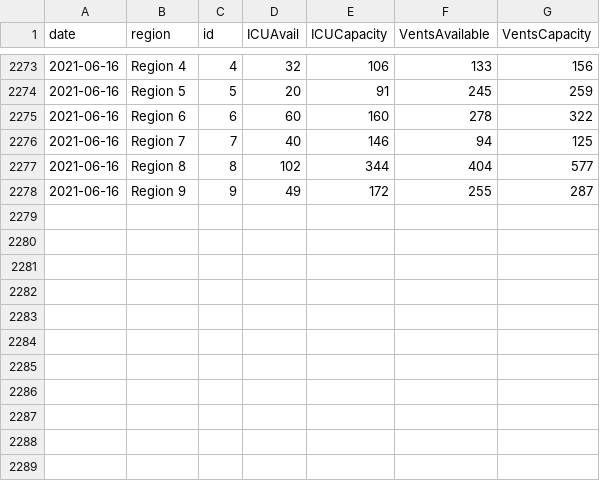
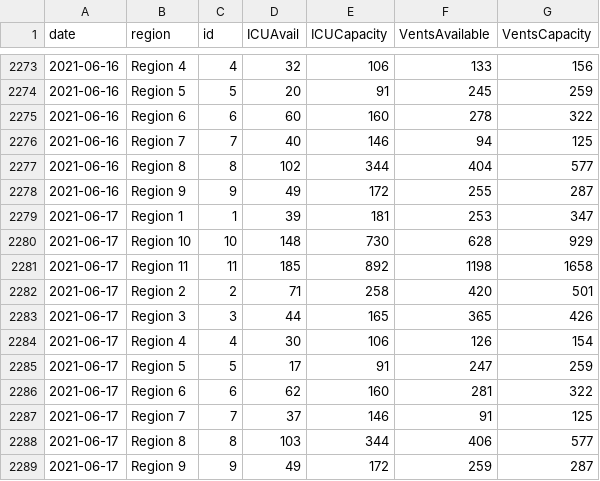
Before and after one commit to cmaimone/idph_covid_data, a CSV file: current_data/hospitalization_regional.csv, drawn as a sheet; only a part is shown, gaps mark what is left out.

```diff
--- a/current_data/hospitalization_regional.csv
+++ b/current_data/hospitalization_regional.csv
@@ -2278 +2278,12 @@ date,region,id,ICUAvail,ICUCapacity,VentsAvailable,VentsCapacity
 2021-06-16,Region 9,9,49,172,255,287
+2021-06-17,Region 1,1,39,181,253,347
+2021-06-17,Region 10,10,148,730,628,929
+2021-06-17,Region 11,11,185,892,1198,1658
+2021-06-17,Region 2,2,71,258,420,501
+2021-06-17,Region 3,3,44,165,365,426
+2021-06-17,Region 4,4,30,106,126,154
+2021-06-17,Region 5,5,17,91,247,259
+2021-06-17,Region 6,6,62,160,281,322
+2021-06-17,Region 7,7,37,146,91,125
+2021-06-17,Region 8,8,103,344,406,577
+2021-06-17,Region 9,9,49,172,259,287
```
Also changed, not shown: current_data/hospitalization_state.csv, current_data/hospitalization_utilization.csv, 5 other files.
